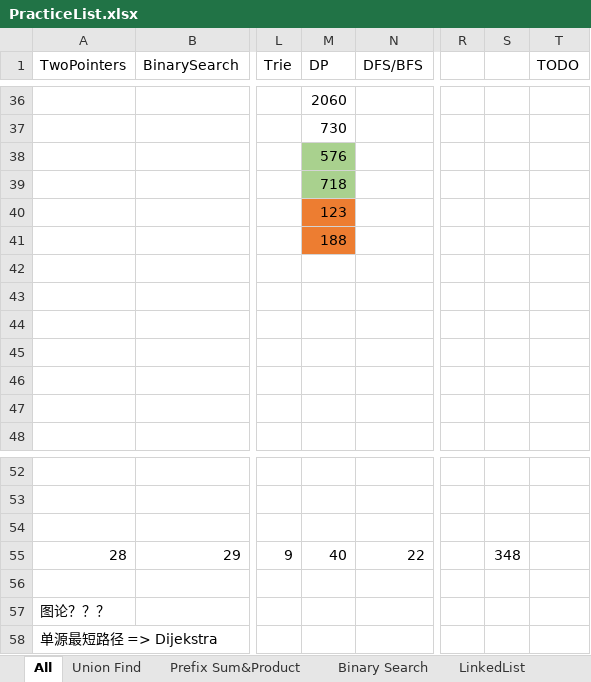
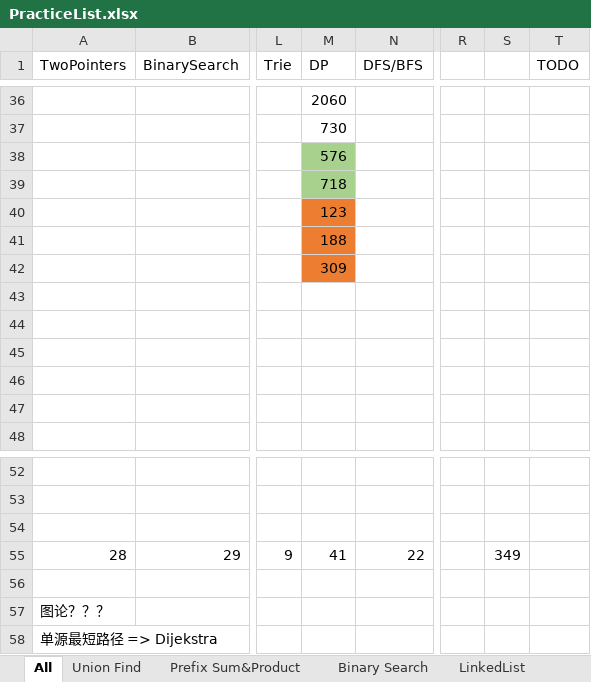
Before and after one commit to LiXieLabs/codingpractice, an Excel workbook: PracticeList.xlsx, sheet All, drawn as a sheet; only a part is shown, gaps mark what is left out; values as stored, in another font and other column widths than the file's, no borders; the diff names each change by its address in the sheet, - before the commit and + after, or states it on an @@ line.

```diff
--- a/PracticeList.xlsx (sheet All)
+++ b/PracticeList.xlsx (sheet All)
-M42 (DP): (empty)
+M42 (DP): 309
-M42 fill: none
+M42 fill: #ED7D31
-M55 (DP): 40
+M55 (DP): 41
-S55: 348
+S55: 349
```
Also changed, not shown: sheet DP, 3 other files.
